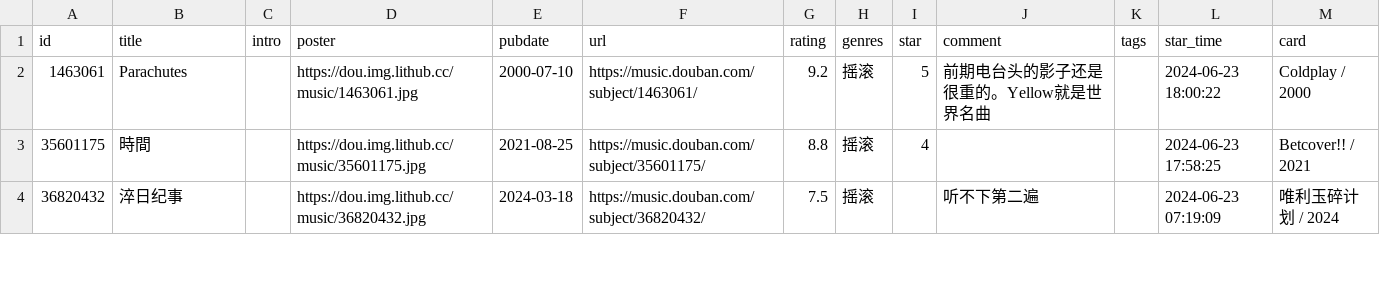
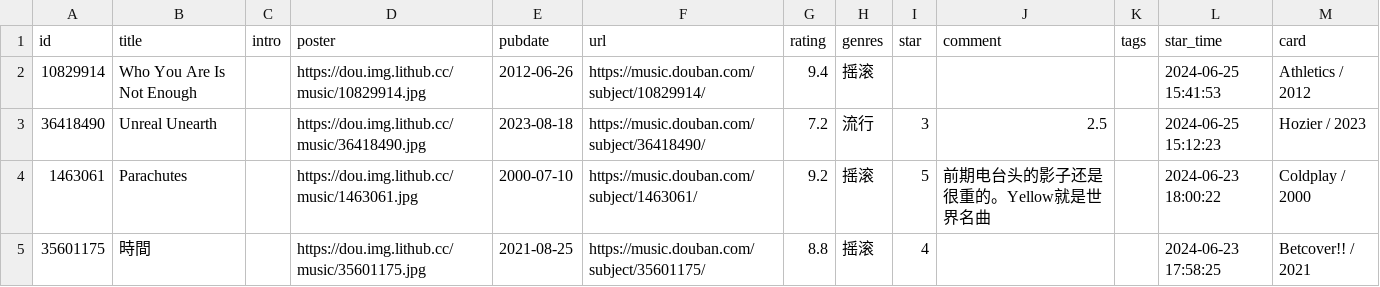
Before and after one commit to zcysxy/doumark-action, a CSV file: data/douban/music.csv, drawn as a sheet; only a part is shown; the shorter side is filled out with more unchanged rows; the diff names each change by its address in the sheet, - before the commit and + after, or states it on an @@ line.

Commit message:
chore: update douban data

```diff
--- a/data/douban/music.csv
+++ b/data/douban/music.csv
+row 2: 10829914 | Who You Are Is Not Enough |  | https://dou.img.lithub.cc/music/10829914.jpg | 2012-06-26 | https://music.douban.com/subject/10829914/ | 9.4 | 摇滚 |  |  |  | 2024-06-25 15:41:53 | Athletics / 2012
+row 3: 36418490 | Unreal Unearth |  | https://dou.img.lithub.cc/music/36418490.jpg | 2023-08-18 | https://music.douban.com/subject/36418490/ | 7.2 | 流行 | 3 | 2.5 |  | 2024-06-25 15:12:23 | Hozier / 2023
```
